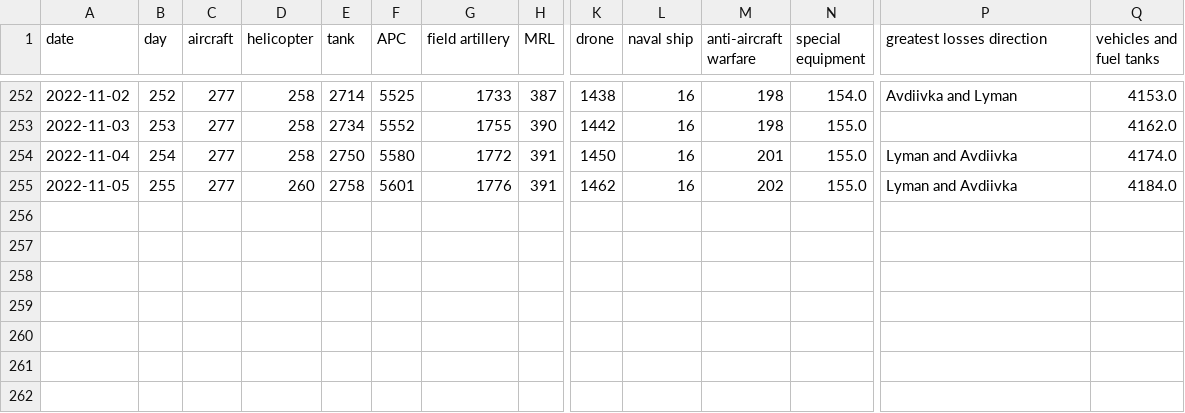
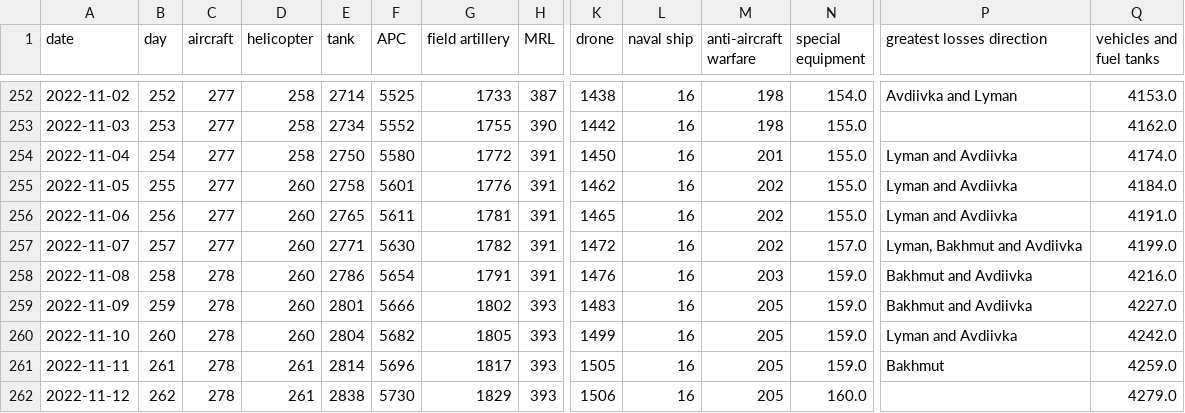
Before and after one commit to weiyuet/Russo-Ukrainian_War, a CSV file: data/russia_losses_equipment.csv, drawn as a sheet; only a part is shown, gaps mark what is left out; rows hold the shown columns only; the diff names each change by its address in the sheet, - before the commit and + after, or states it on an @@ line.

```diff
--- a/data/russia_losses_equipment.csv
+++ b/data/russia_losses_equipment.csv
+row 256: 2022-11-06 | 256 | 277 | 260 | 2765 | 5611 | 1781 | 391 | 1465 | 16 | 202 | 155.0 | Lyman and Avdiivka | 4191.0
+row 257: 2022-11-07 | 257 | 277 | 260 | 2771 | 5630 | 1782 | 391 | 1472 | 16 | 202 | 157.0 | Lyman, Bakhmut and Avdiivka | 4199.0
+row 258: 2022-11-08 | 258 | 278 | 260 | 2786 | 5654 | 1791 | 391 | 1476 | 16 | 203 | 159.0 | Bakhmut and Avdiivka | 4216.0
+row 259: 2022-11-09 | 259 | 278 | 260 | 2801 | 5666 | 1802 | 393 | 1483 | 16 | 205 | 159.0 | Bakhmut and Avdiivka | 4227.0
+row 260: 2022-11-10 | 260 | 278 | 260 | 2804 | 5682 | 1805 | 393 | 1499 | 16 | 205 | 159.0 | Lyman and Avdiivka | 4242.0
+row 261: 2022-11-11 | 261 | 278 | 261 | 2814 | 5696 | 1817 | 393 | 1505 | 16 | 205 | 159.0 | Bakhmut | 4259.0
+row 262: 2022-11-12 | 262 | 278 | 261 | 2838 | 5730 | 1829 | 393 | 1506 | 16 | 205 | 160.0 |  | 4279.0
```
Also changed, not shown: data/russia_losses_personnel.csv, 4 other files.
